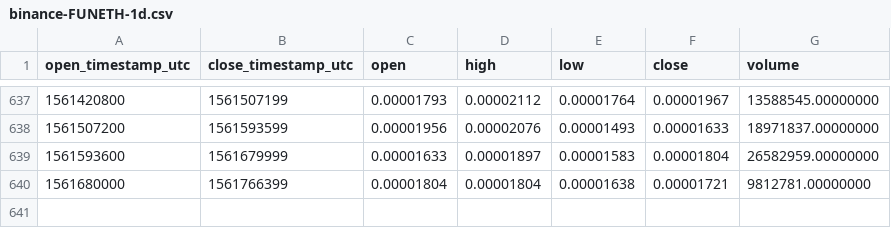
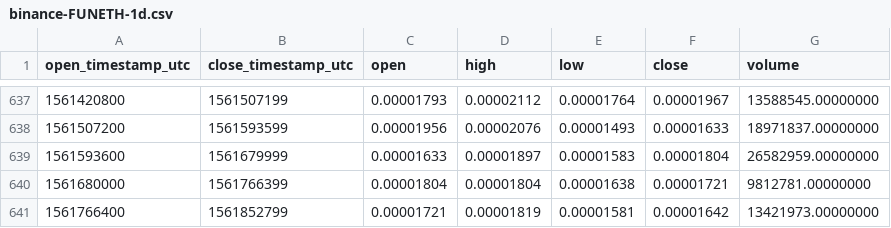
Before and after one commit to cryptobigbro/binance-FUNETH, a CSV file: binance-FUNETH-1d.csv, drawn as a sheet; only a part is shown, gaps mark what is left out; the diff names each change by its address in the sheet, - before the commit and + after, or states it on an @@ line.

Commit message:
Update OHLCV data.

```diff
--- a/binance-FUNETH-1d.csv
+++ b/binance-FUNETH-1d.csv
+row 641: 1561766400 | 1561852799 | 0.00001721 | 0.00001819 | 0.00001581 | 0.00001642 | 13421973.00000000
```
Also changed, not shown: 1 other file.
